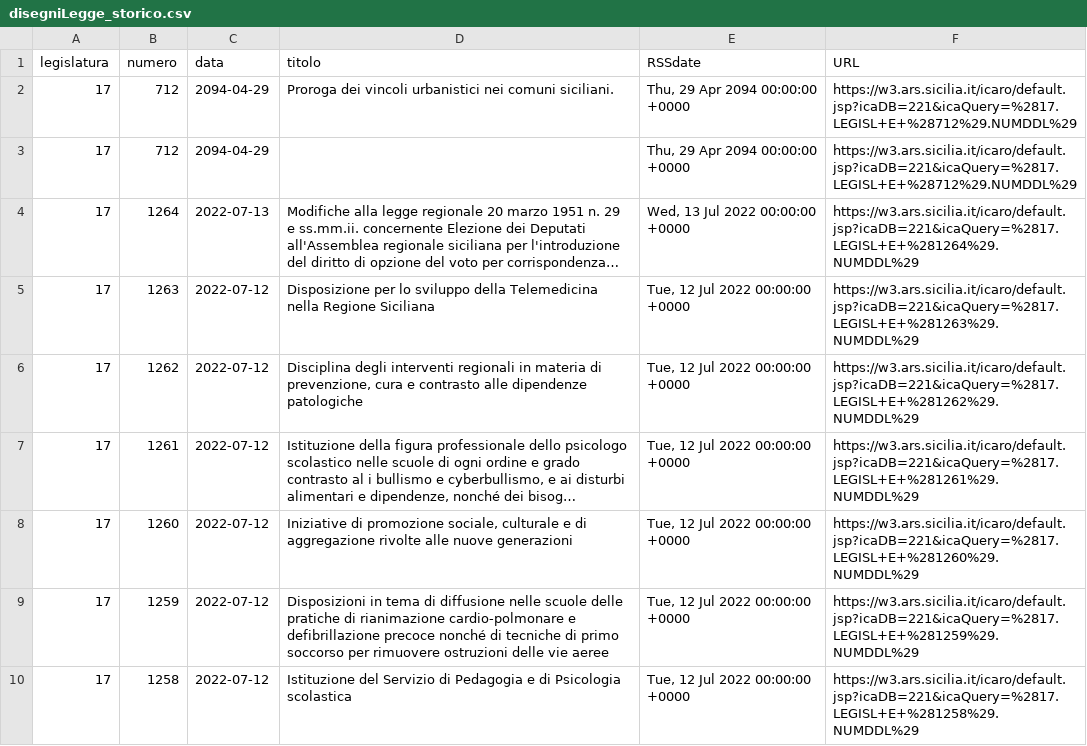
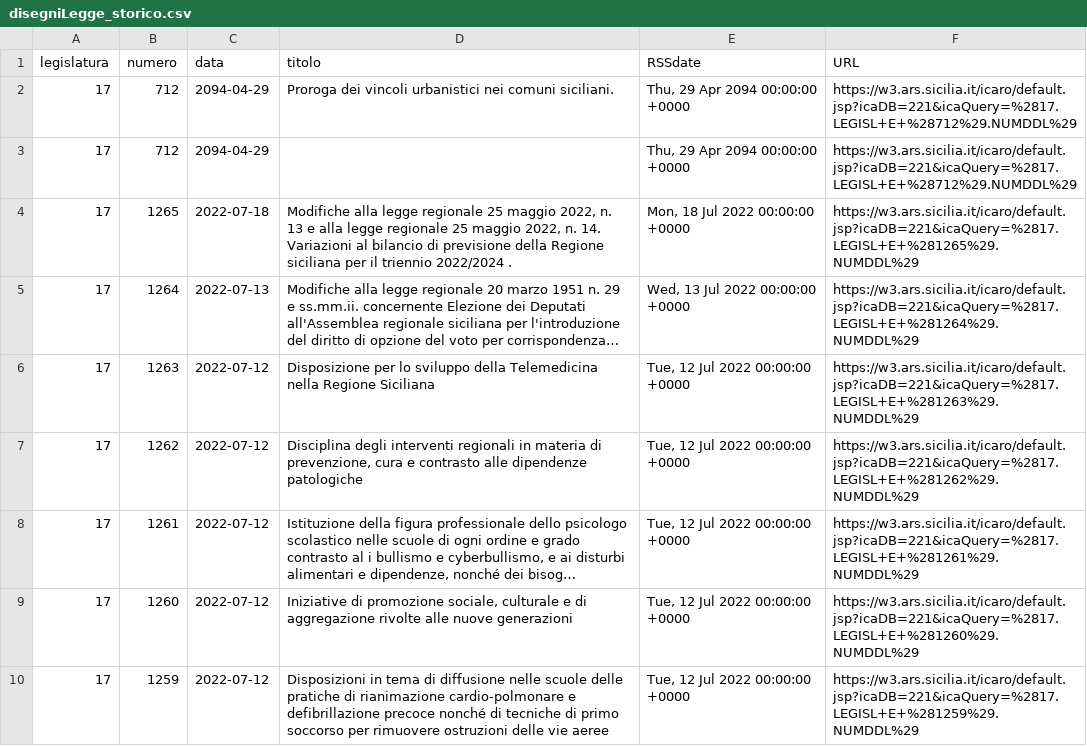
Before and after one commit to opendatasicilia/RSSdisegniLeggeAssembleaRegionaleSiciliana, a CSV file: docs/disegniLegge_storico.csv, drawn as a sheet; only a part is shown; the shorter side is filled out with more unchanged rows; long unchanged cells end in …; the diff names each change by its address in the sheet, - before the commit and + after, or states it on an @@ line.

```diff
--- a/docs/disegniLegge_storico.csv
+++ b/docs/disegniLegge_storico.csv
+row 4: 17 | 1265 | 2022-07-18 | Modifiche alla legge regionale 25 maggio 2022, n. 13 e alla legge regionale 25 maggio 2022, n. 14. Variazioni al bilancio di previsione della Regione siciliana per il triennio 2022/2024 . | Mon, 18 Jul 2022 00:00:00 +0000 | https://w3.ars.sicilia.it/icaro/default.jsp?icaDB=221&icaQuery=%2817.LEGISL+E+%281265%29.NUMDDL%29
```
Also changed, not shown: docs/disegniLegge_latest.csv, 1 other file.
